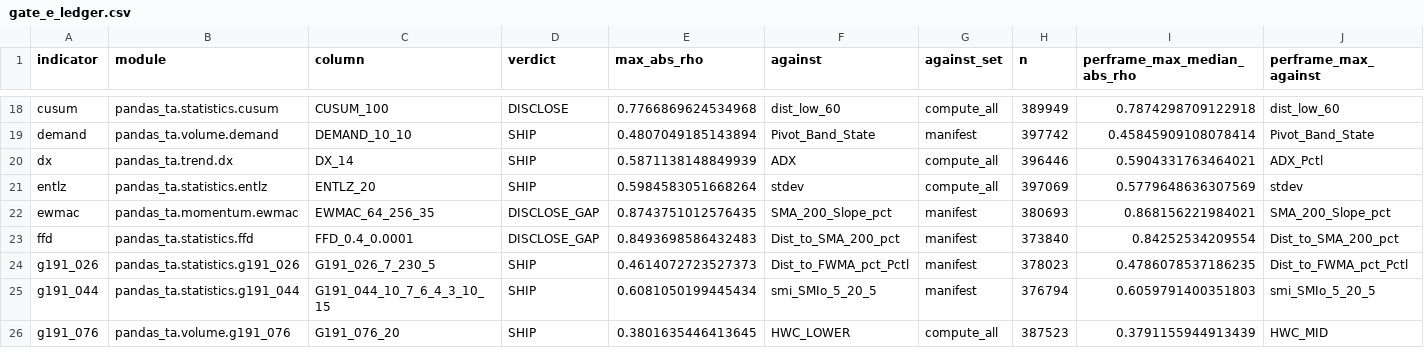
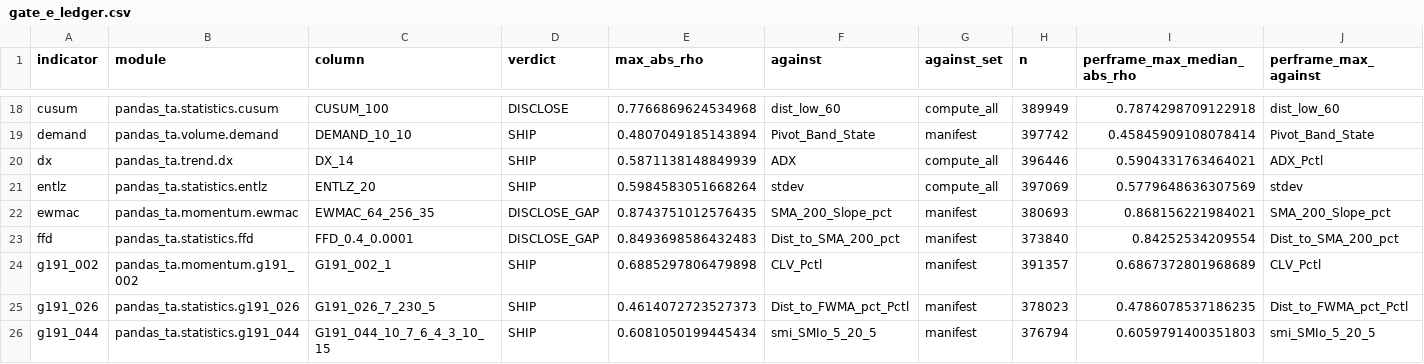
Before and after one commit to TolgaUyanik/PandasTa, a CSV file: docs/gate_e_ledger.csv, drawn as a sheet; only a part is shown, gaps mark what is left out; the shorter side is filled out with more unchanged rows; rows hold the shown columns only; the diff names each change by its address in the sheet, - before the commit and + after, or states it on an @@ line.

Commit message:
G191-002: record Gate E ledger row (SHIP, max|rho| 0.6885 vs CLV_Pctl). Refs #63

```diff
--- a/docs/gate_e_ledger.csv
+++ b/docs/gate_e_ledger.csv
+row 24: g191_002 | pandas_ta.momentum.g191_002 | G191_002_1 | SHIP | 0.6885297806479898 | CLV_Pctl | manifest | 391357 | 0.6867372801968689 | CLV_Pctl
```
